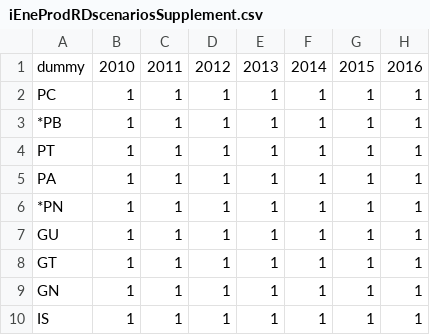
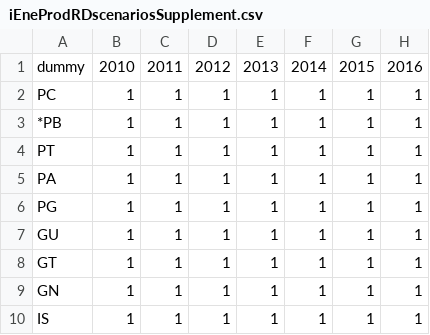
Before and after one commit to e3modelling/OPEN-PROM, a CSV file: iEneProdRDscenariosSupplement.csv, drawn as a sheet; only a part is shown; the diff names each change by its address in the sheet, - before the commit and + after, or states it on an @@ line.

```diff
--- a/iEneProdRDscenariosSupplement.csv
+++ b/iEneProdRDscenariosSupplement.csv
-A6: *PN
+A6: PG
```
Also changed, not shown: 6 other files.
